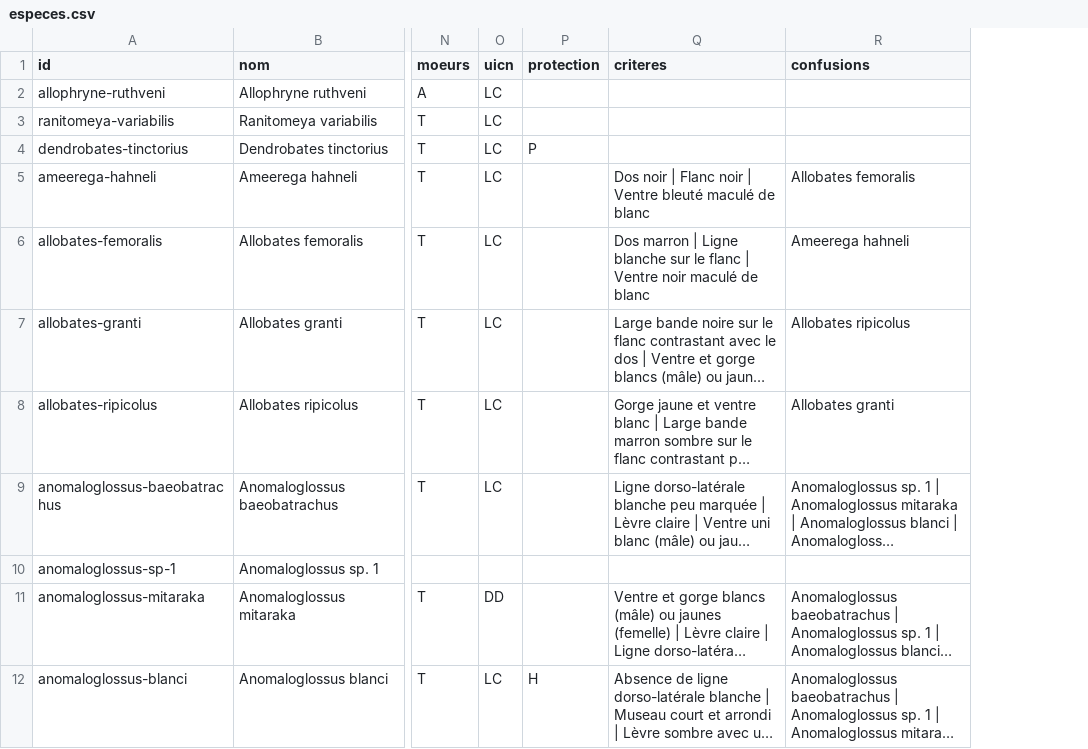
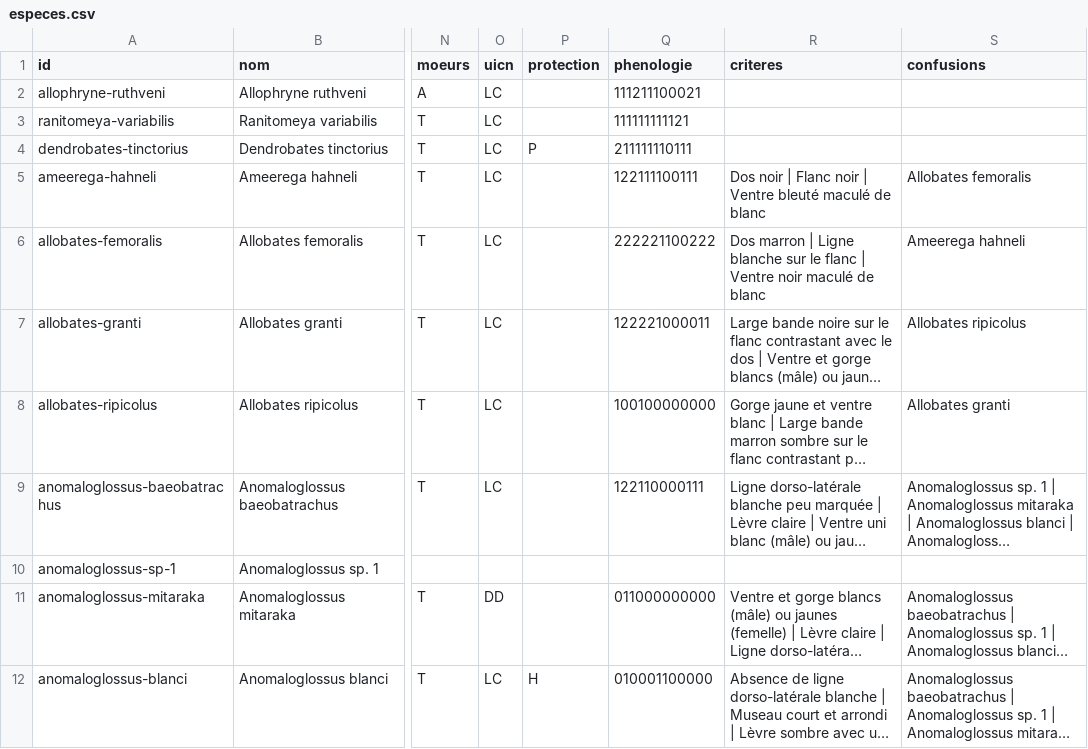
Before and after one commit to nicolasburnel/krapo-kwizz, a CSV file: data/especes.csv, drawn as a sheet; only a part is shown, gaps mark what is left out; long unchanged cells end in …; the diff names each change by its address in the sheet, - before the commit and + after, or states it on an @@ line.

```diff
--- a/data/especes.csv
+++ b/data/especes.csv
+column Q (phenologie), rows 2-12: 111211100021 | 111111111121 | 211111110111 | 122111100111 | 222221100222 | 122221000011 | 100100000000 | 122110000111 |  | 011000000000 | 010001100000
```
Also changed, not shown: 4 other files.
